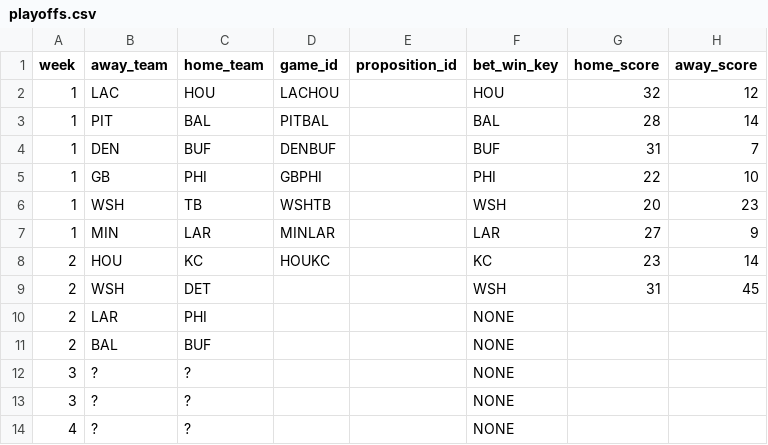
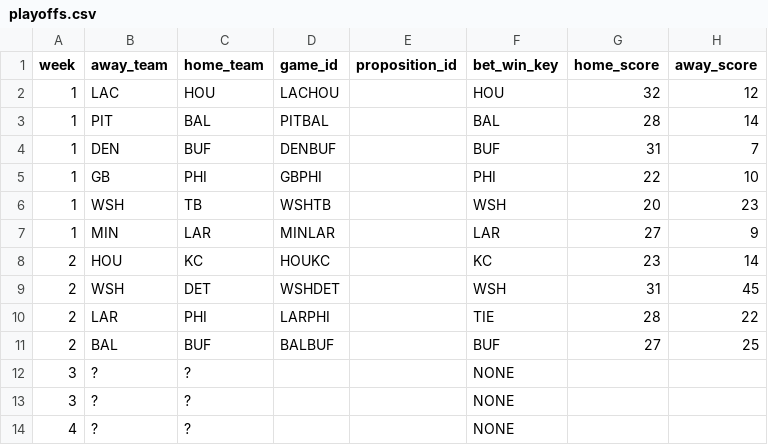
Before and after one commit to bileschi/pierogi_pickem, a CSV file: 2024_2025/playoffs.csv, drawn as a sheet; only a part is shown; the diff names each change by its address in the sheet, - before the commit and + after, or states it on an @@ line.

Commit message:
add w2 games.  Handle ties.

```diff
--- a/2024_2025/playoffs.csv
+++ b/2024_2025/playoffs.csv
-D9 (game_id): (empty)
+D9 (game_id): WSHDET
-D10 (game_id): (empty)
+D10 (game_id): LARPHI
-F10 (bet_win_key): NONE
+F10 (bet_win_key): TIE
-G10 (home_score): (empty)
+G10 (home_score): 28
-H10 (away_score): (empty)
+H10 (away_score): 22
-D11 (game_id): (empty)
+D11 (game_id): BALBUF
-F11 (bet_win_key): NONE
+F11 (bet_win_key): BUF
-G11 (home_score): (empty)
+G11 (home_score): 27
-H11 (away_score): (empty)
+H11 (away_score): 25
```
Also changed, not shown: 1 other file.
